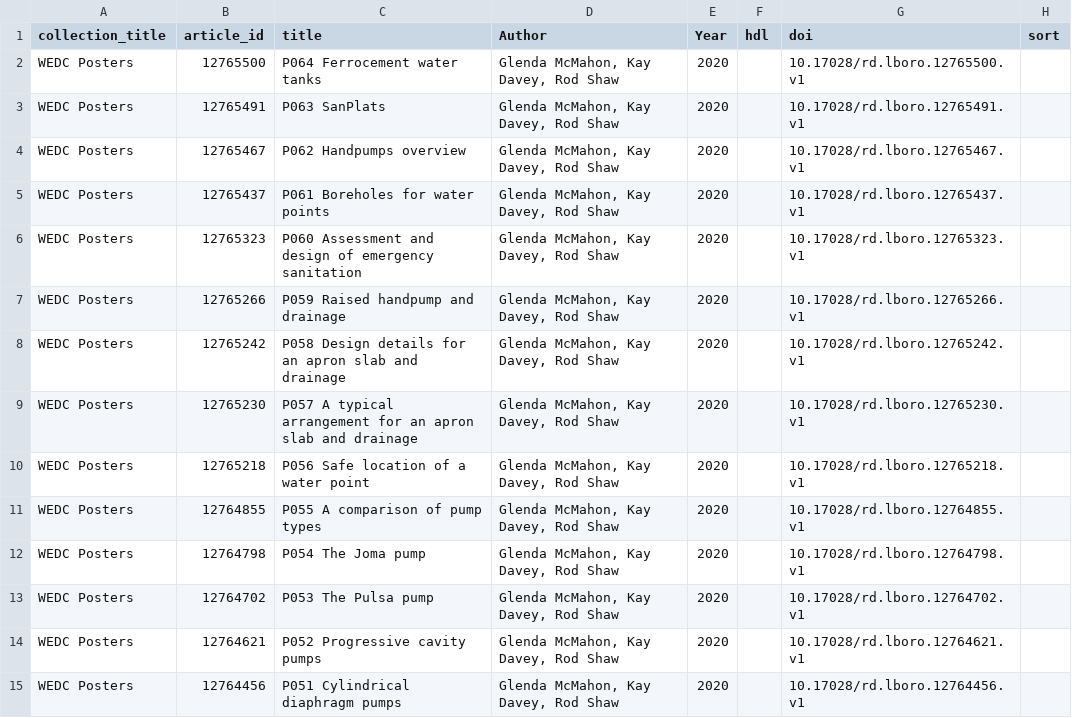
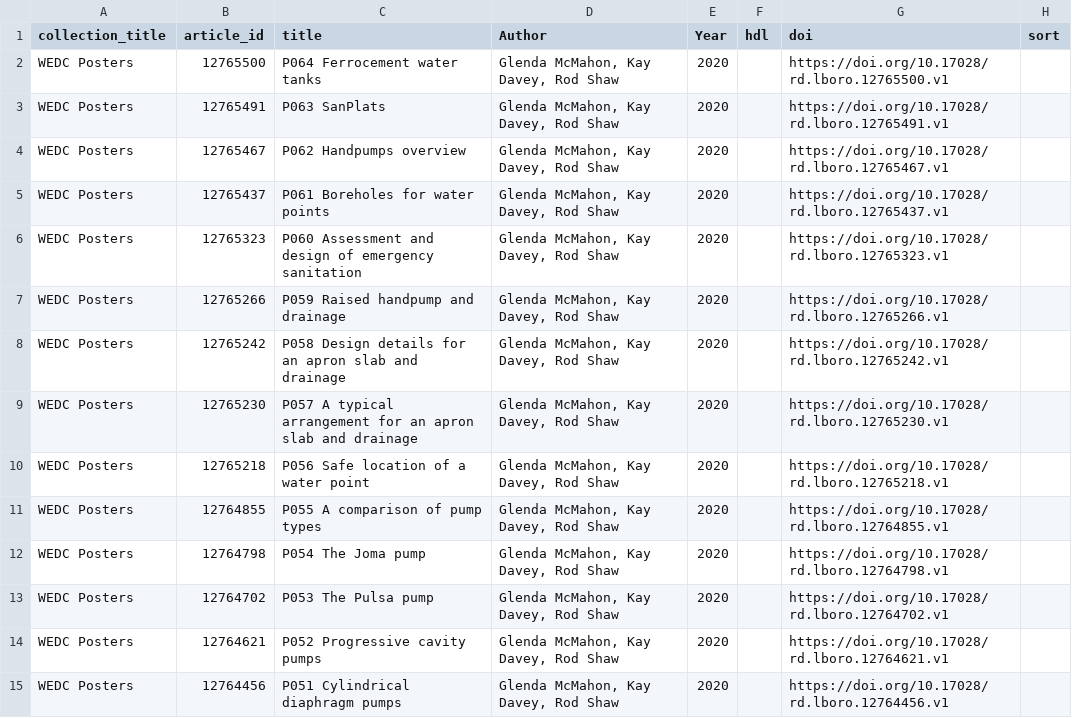
Before and after one commit to lboro-rdm/WEDCPosters, a CSV file: combined_data.csv, drawn as a sheet; only a part is shown; the diff covers the shown part only.

```diff
--- a/combined_data.csv
+++ b/combined_data.csv
@@ -1,15 +1,15 @@
 "collection_title","article_id","title","Author","Year","hdl","doi","sort"
-"WEDC Posters","12765500","P064 Ferrocement water tanks","Glenda McMahon, Kay Davey, Rod Shaw",2020,"","10.17028/rd.lboro.12765500.v1",""
-"WEDC Posters","12765491","P063 SanPlats","Glenda McMahon, Kay Davey, Rod Shaw",2020,"","10.17028/rd.lboro.12765491.v1",""
-"WEDC Posters","12765467","P062 Handpumps overview","Glenda McMahon, Kay Davey, Rod Shaw",2020,"","10.17028/rd.lboro.12765467.v1",""
-"WEDC Posters","12765437","P061 Boreholes for water points","Glenda McMahon, Kay Davey, Rod Shaw",2020,"","10.17028/rd.lboro.12765437.v1",""
-"WEDC Posters","12765323","P060 Assessment and design of emergency sanitation","Glenda McMahon, Kay Davey, Rod Shaw",2020,"","10.17028/rd.lboro.12765323.v1",""
-"WEDC Posters","12765266","P059 Raised handpump and drainage","Glenda McMahon, Kay Davey, Rod Shaw",2020,"","10.17028/rd.lboro.12765266.v1",""
-"WEDC Posters","12765242","P058 Design details for an apron slab and drainage","Glenda McMahon, Kay Davey, Rod Shaw",2020,"","10.17028/rd.lboro.12765242.v1",""
-"WEDC Posters","12765230","P057 A typical arrangement for an apron slab and drainage","Glenda McMahon, Kay Davey, Rod Shaw",2020,"","10.17028/rd.lboro.12765230.v1",""
-"WEDC Posters","12765218","P056 Safe location of a water point","Glenda McMahon, Kay Davey, Rod Shaw",2020,"","10.17028/rd.lboro.12765218.v1",""
-"WEDC Posters","12764855","P055 A comparison of pump types","Glenda McMahon, Kay Davey, Rod Shaw",2020,"","10.17028/rd.lboro.12764855.v1",""
-"WEDC Posters","12764798","P054 The Joma pump","Glenda McMahon, Kay Davey, Rod Shaw",2020,"","10.17028/rd.lboro.12764798.v1",""
-"WEDC Posters","12764702","P053 The Pulsa pump","Glenda McMahon, Kay Davey, Rod Shaw",2020,"","10.17028/rd.lboro.12764702.v1",""
-"WEDC Posters","12764621","P052 Progressive cavity pumps","Glenda McMahon, Kay Davey, Rod Shaw",2020,"","10.17028/rd.lboro.12764621.v1",""
-"WEDC Posters","12764456","P051 Cylindrical diaphragm pumps","Glenda McMahon, Kay Davey, Rod Shaw",2020,"","10.17028/rd.lboro.12764456.v1",""
+"WEDC Posters","12765500","P064 Ferrocement water tanks","Glenda McMahon, Kay Davey, Rod Shaw",2020,"","https://doi.org/10.17028/rd.lboro.12765500.v1",""
+"WEDC Posters","12765491","P063 SanPlats","Glenda McMahon, Kay Davey, Rod Shaw",2020,"","https://doi.org/10.17028/rd.lboro.12765491.v1",""
+"WEDC Posters","12765467","P062 Handpumps overview","Glenda McMahon, Kay Davey, Rod Shaw",2020,"","https://doi.org/10.17028/rd.lboro.12765467.v1",""
+"WEDC Posters","12765437","P061 Boreholes for water points","Glenda McMahon, Kay Davey, Rod Shaw",2020,"","https://doi.org/10.17028/rd.lboro.12765437.v1",""
+"WEDC Posters","12765323","P060 Assessment and design of emergency sanitation","Glenda McMahon, Kay Davey, Rod Shaw",2020,"","https://doi.org/10.17028/rd.lboro.12765323.v1",""
+"WEDC Posters","12765266","P059 Raised handpump and drainage","Glenda McMahon, Kay Davey, Rod Shaw",2020,"","https://doi.org/10.17028/rd.lboro.12765266.v1",""
+"WEDC Posters","12765242","P058 Design details for an apron slab and drainage","Glenda McMahon, Kay Davey, Rod Shaw",2020,"","https://doi.org/10.17028/rd.lboro.12765242.v1",""
+"WEDC Posters","12765230","P057 A typical arrangement for an apron slab and drainage","Glenda McMahon, Kay Davey, Rod Shaw",2020,"","https://doi.org/10.17028/rd.lboro.12765230.v1",""
+"WEDC Posters","12765218","P056 Safe location of a water point","Glenda McMahon, Kay Davey, Rod Shaw",2020,"","https://doi.org/10.17028/rd.lboro.12765218.v1",""
+"WEDC Posters","12764855","P055 A comparison of pump types","Glenda McMahon, Kay Davey, Rod Shaw",2020,"","https://doi.org/10.17028/rd.lboro.12764855.v1",""
+"WEDC Posters","12764798","P054 The Joma pump","Glenda McMahon, Kay Davey, Rod Shaw",2020,"","https://doi.org/10.17028/rd.lboro.12764798.v1",""
+"WEDC Posters","12764702","P053 The Pulsa pump","Glenda McMahon, Kay Davey, Rod Shaw",2020,"","https://doi.org/10.17028/rd.lboro.12764702.v1",""
+"WEDC Posters","12764621","P052 Progressive cavity pumps","Glenda McMahon, Kay Davey, Rod Shaw",2020,"","https://doi.org/10.17028/rd.lboro.12764621.v1",""
+"WEDC Posters","12764456","P051 Cylindrical diaphragm pumps","Glenda McMahon, Kay Davey, Rod Shaw",2020,"","https://doi.org/10.17028/rd.lboro.12764456.v1",""
```
Also changed, not shown: 50 edited cells elsewhere in this file, 3 other files.
